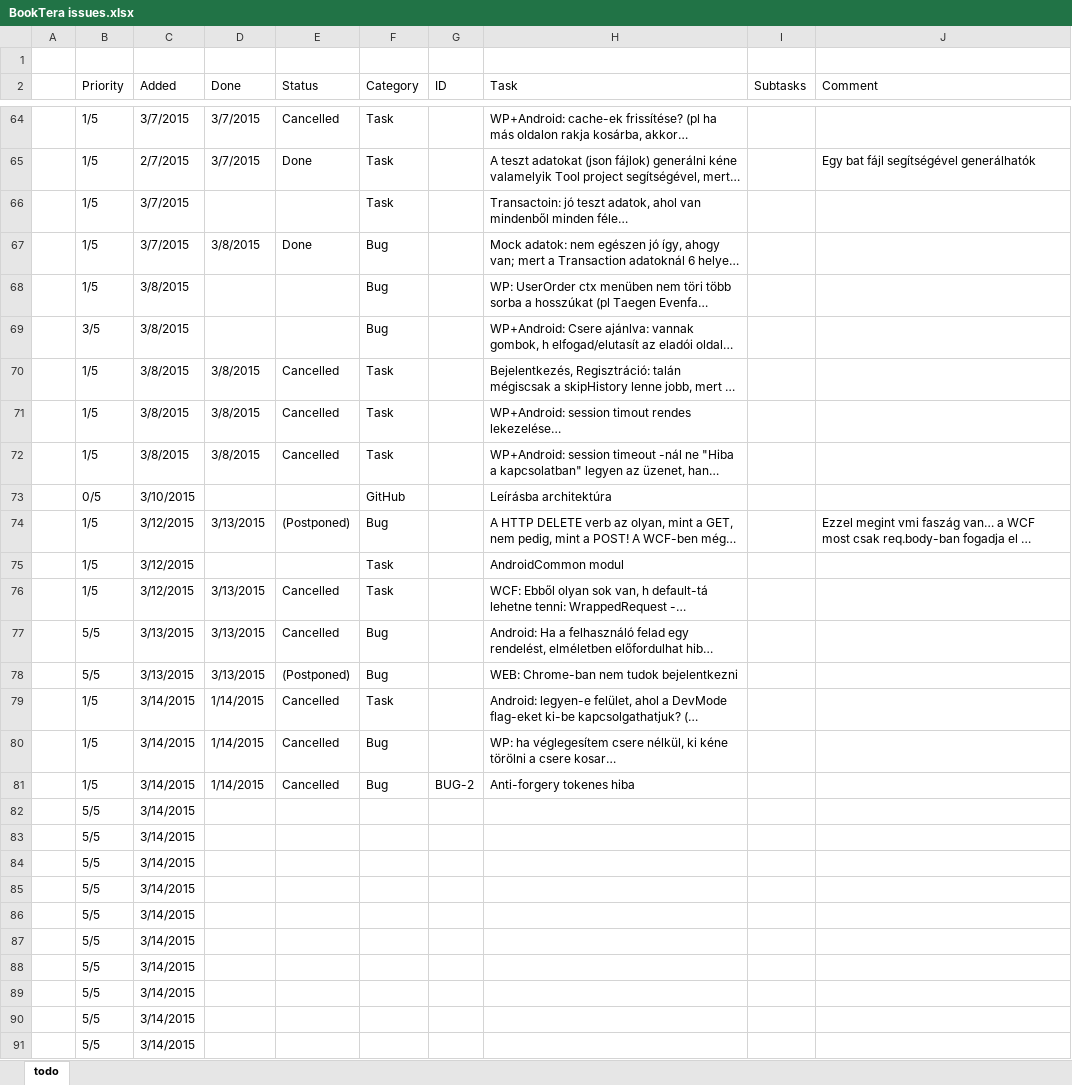
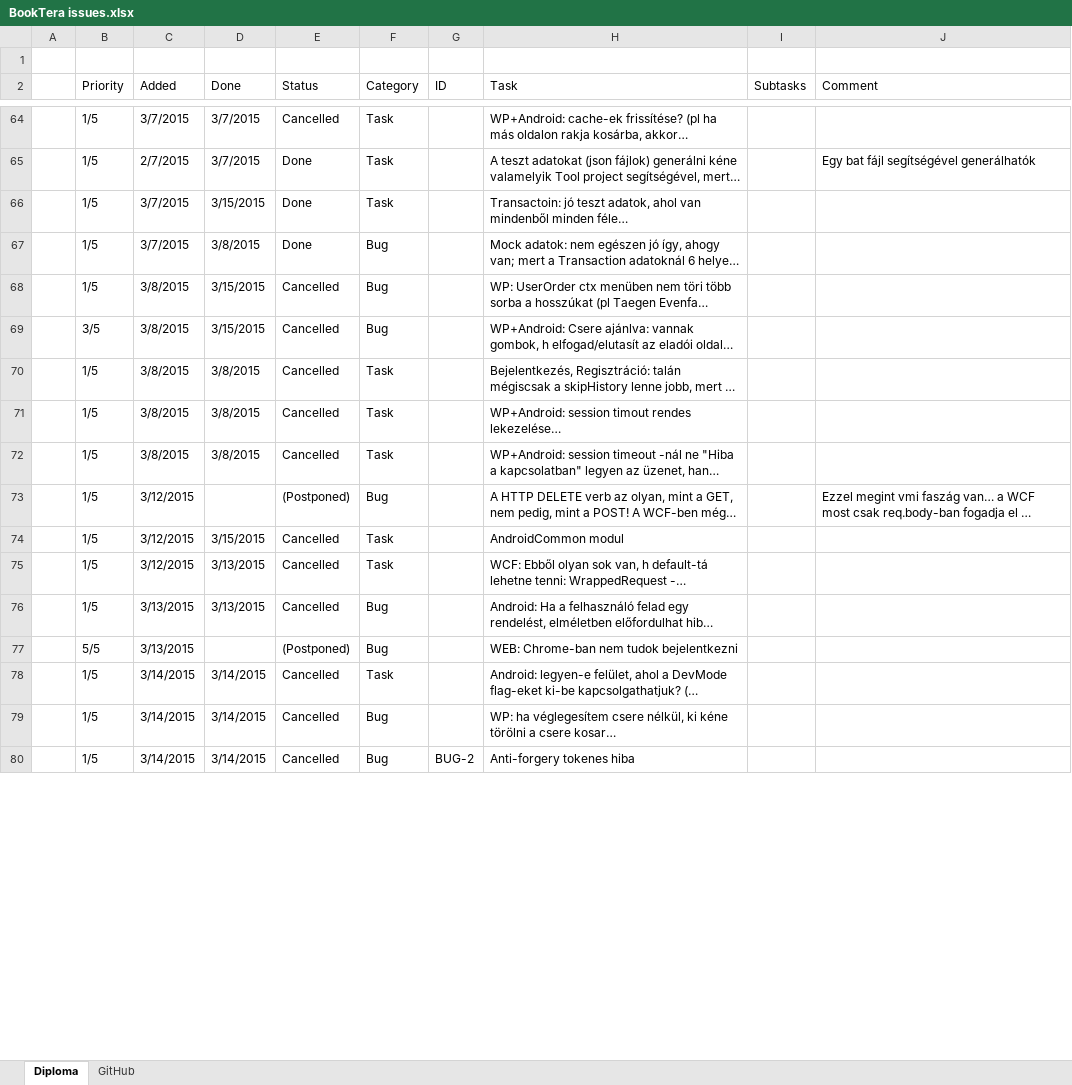
Before and after one commit to nvirth/BookTera, an Excel workbook: Helpers/BookTera issues.xlsx, sheet Diploma, drawn as a sheet; only a part is shown, gaps mark what is left out; long unchanged cells end in …; values as stored, in another font and other column widths than the file's, no cell formats; removed rows and columns are numbered as before the commit, all else as after; the diff covers the shown part only; the diff names each change by its address in the sheet, - before the commit and + after, or states it on an @@ line.

Commit message:
Updated Helpers

```diff
--- a/Helpers/BookTera issues.xlsx (sheet Diploma)
+++ b/Helpers/BookTera issues.xlsx (sheet Diploma)
-sheet tab: todo
+sheet tab: Diploma
+sheet tab: GitHub
-D66 (Done): (empty)
+D66 (Done): 3/15/2015
-E66 (Status): (empty)
+E66 (Status): Done
-D68:D69 (Done): (empty)
+D68:D69 (Done): 3/15/2015
-E68:E69 (Status): (empty)
+E68:E69 (Status): Cancelled
-row 73:  | 0/5 | 3/10/2015 |  |  | GitHub |  | Leírásba architektúra
-D73 (Done): 3/13/2015
+D73 (Done): (empty)
-D74 (Done): (empty)
+D74 (Done): 3/15/2015
-E74 (Status): (empty)
+E74 (Status): Cancelled
-B76 (Priority): 5/5
+B76 (Priority): 1/5
-D77 (Done): 3/13/2015
+D77 (Done): (empty)
-D78:D80 (Done): 1/14/2015
+D78:D80 (Done): 3/14/2015
-row 82:  | 5/5 | 3/14/2015
-row 83:  | 5/5 | 3/14/2015
-row 84:  | 5/5 | 3/14/2015
-row 85:  | 5/5 | 3/14/2015
-row 86:  | 5/5 | 3/14/2015
-row 87:  | 5/5 | 3/14/2015
-row 88:  | 5/5 | 3/14/2015
-row 89:  | 5/5 | 3/14/2015
-row 90:  | 5/5 | 3/14/2015
-row 91:  | 5/5 | 3/14/2015
```
Also changed, not shown: 23 added rows and 10 removed rows elsewhere in this sheet, cell formats.
